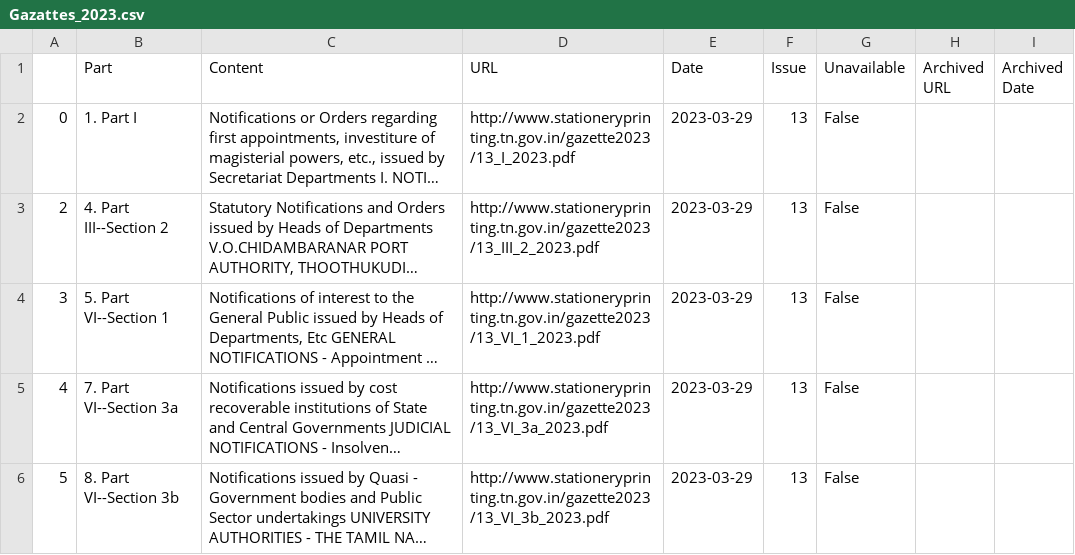
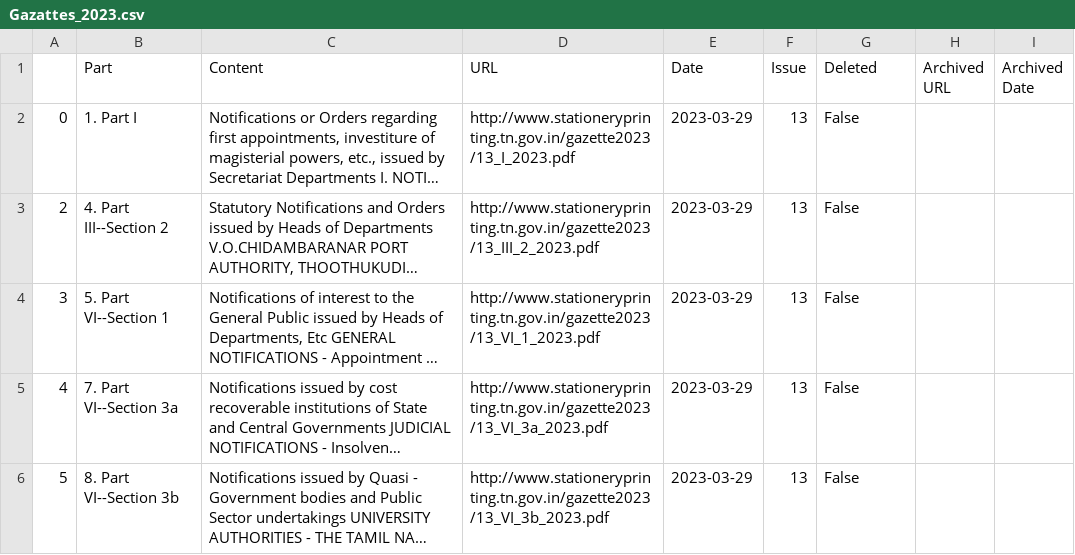
Before and after one commit to DigitalIndiaArchiver/TNGazette, a CSV file: data/Gazattes_2023.csv, drawn as a sheet; only a part is shown; long unchanged cells end in …; the diff names each change by its address in the sheet, - before the commit and + after, or states it on an @@ line.

```diff
--- a/data/Gazattes_2023.csv
+++ b/data/Gazattes_2023.csv
-G1: Unavailable
+G1: Deleted
```
Also changed, not shown: 1 other file.
